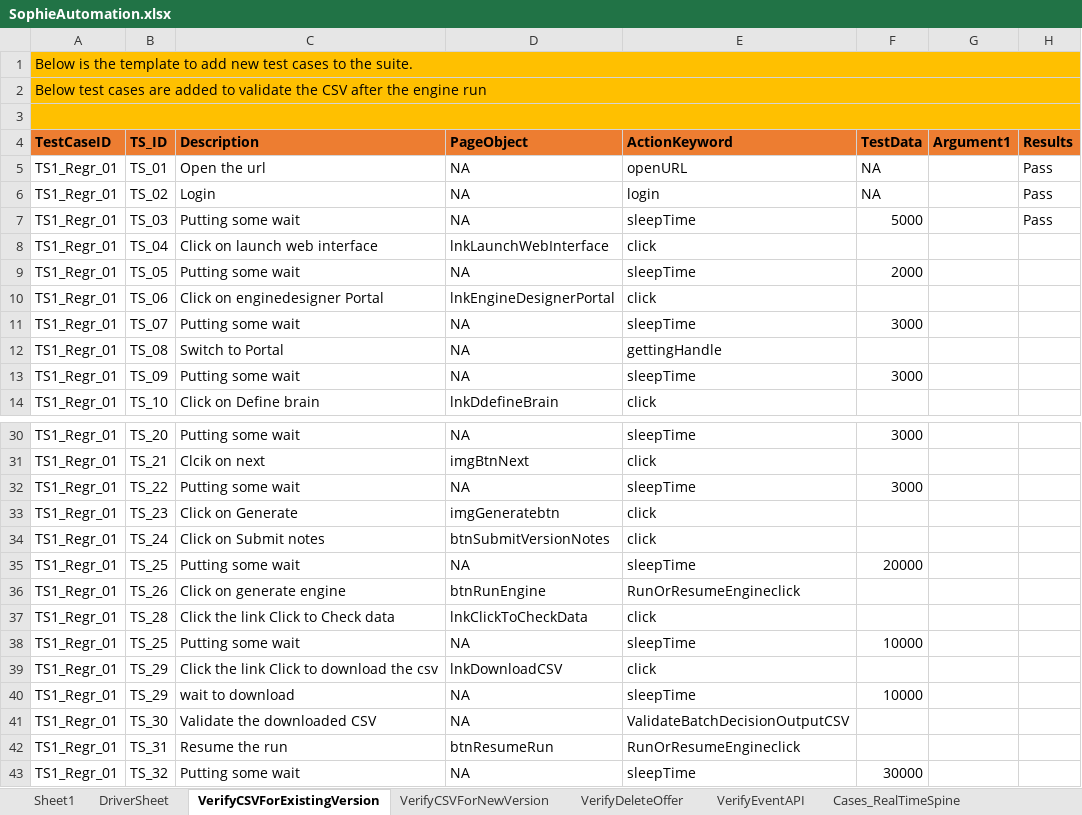
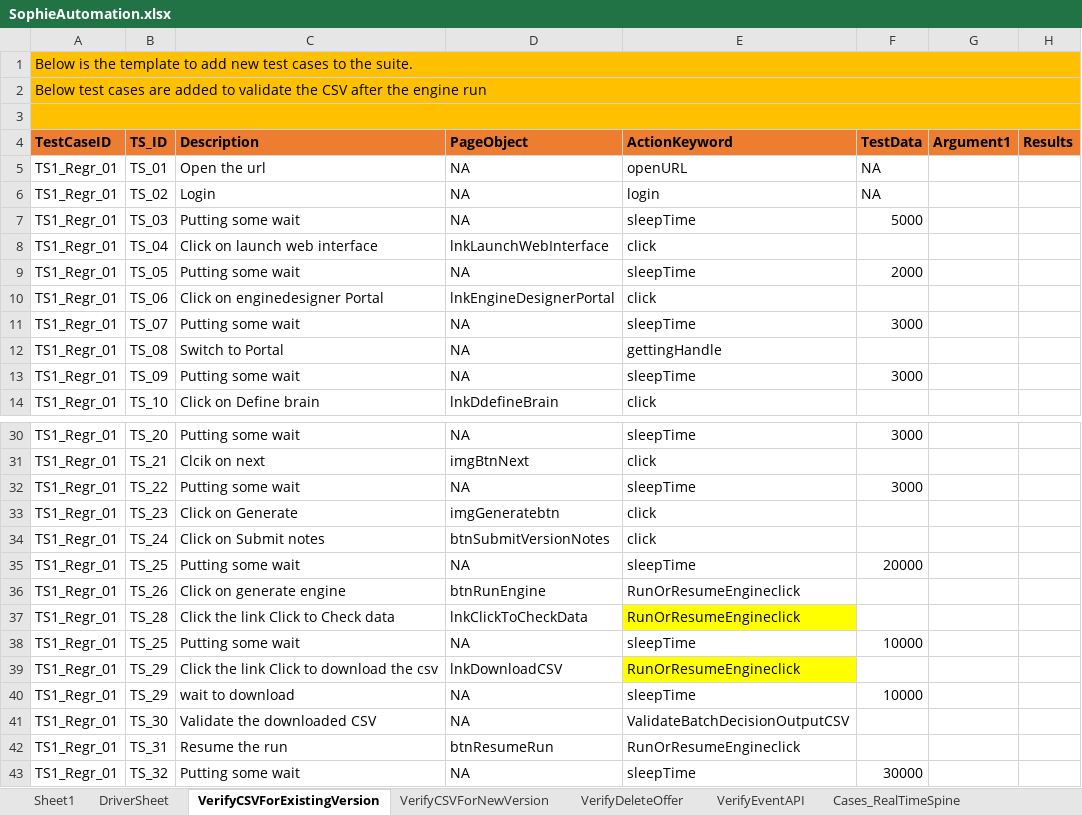
Before and after one commit to jagadeeshgithub1/jagadeeshwer, an Excel workbook: TestDataAndResults/Run1/SophieAutomation.xlsx, sheet VerifyCSVForExistingVersion, drawn as a sheet; only a part is shown, gaps mark what is left out; values as stored, in another font and other column widths than the file's, no borders; the diff names each change by its address in the sheet, - before the commit and + after, or states it on an @@ line.

```diff
--- a/TestDataAndResults/Run1/SophieAutomation.xlsx (sheet VerifyCSVForExistingVersion)
+++ b/TestDataAndResults/Run1/SophieAutomation.xlsx (sheet VerifyCSVForExistingVersion)
-H5:H7 (Results): Pass
+H5:H7 (Results): (empty)
-E37 (ActionKeyword): click
+E37 (ActionKeyword): RunOrResumeEngineclick
-E37 fill: none
+E37 fill: #FFFF00
-E39 (ActionKeyword): click
+E39 (ActionKeyword): RunOrResumeEngineclick
-E39 fill: none
+E39 fill: #FFFF00
```
Also changed, not shown: sheet VerifyDeleteOffer, sheet DriverSheet, sheet VerifyCSVForNewVersion, sheet VerifyEventAPI, 21 other files.
